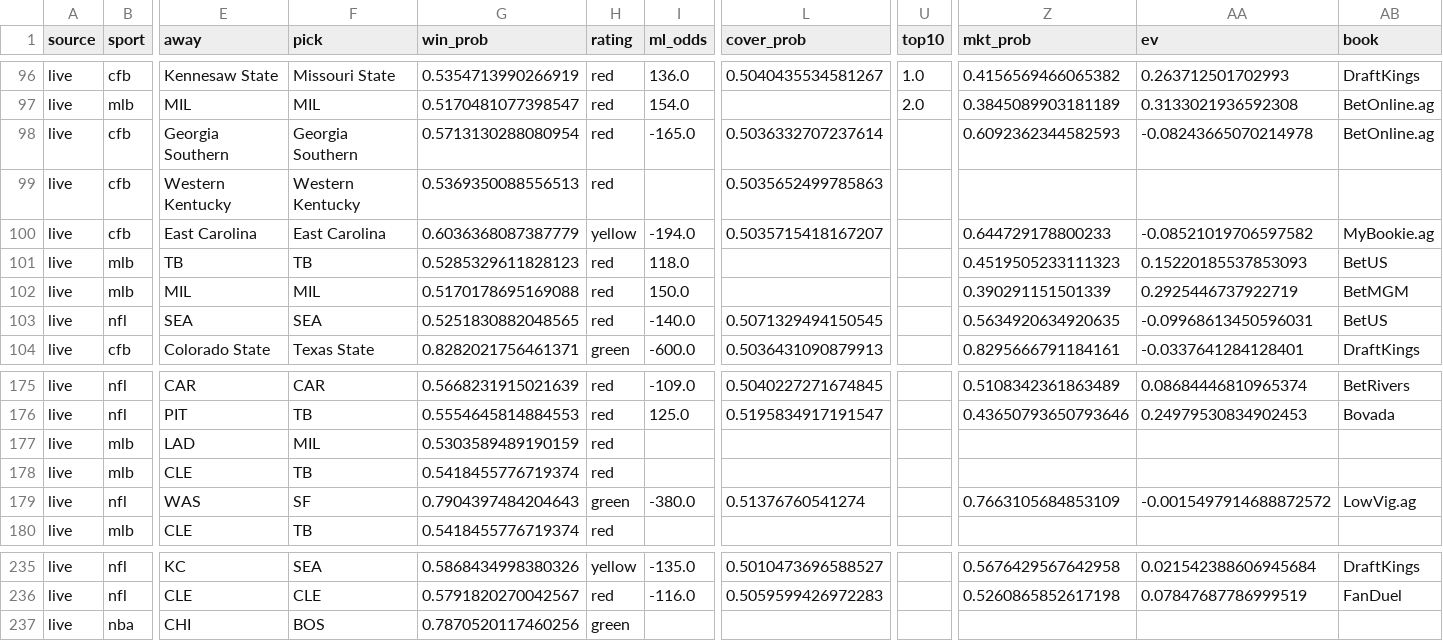
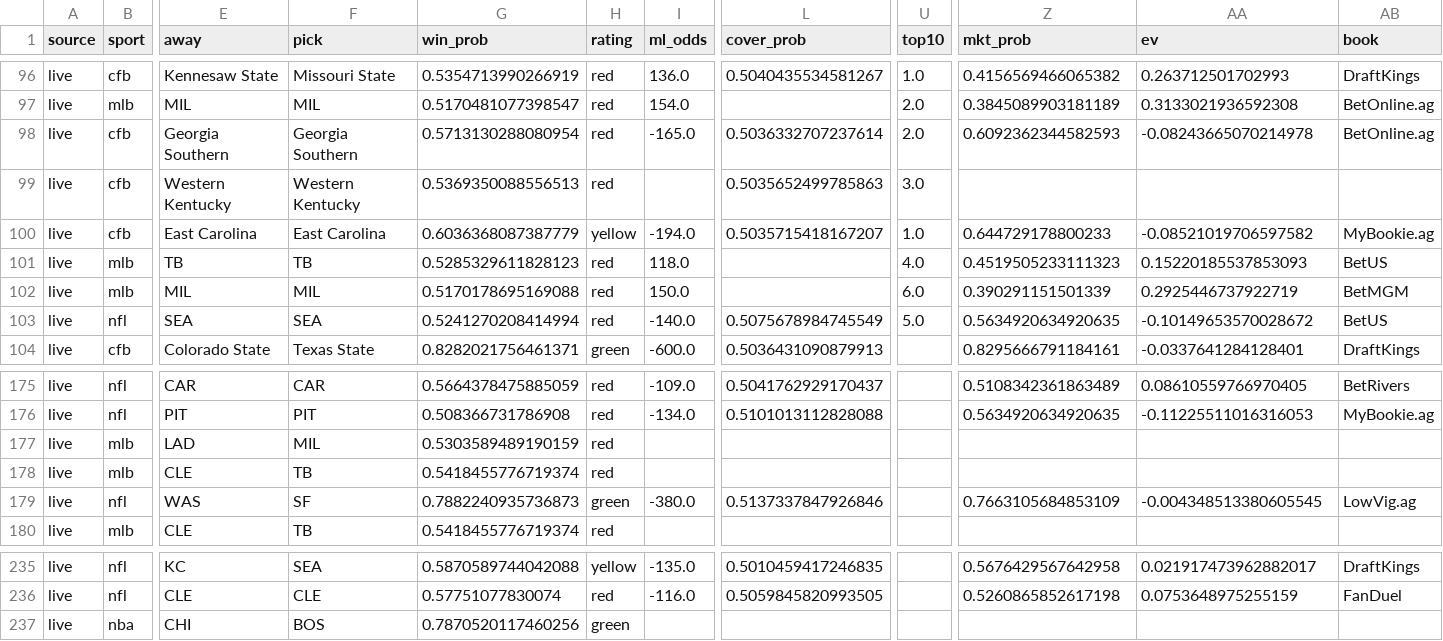
Before and after one commit to mak1017/skiiipicks, a CSV file: picks_log.csv, drawn as a sheet; only a part is shown, gaps mark what is left out; the diff covers the shown part only; the diff names each change by its address in the sheet, - before the commit and + after, or states it on an @@ line.

Commit message:
Update picks log and odds

```diff
--- a/picks_log.csv
+++ b/picks_log.csv
-U98 (top10): (empty)
+U98 (top10): 2.0
-U99 (top10): (empty)
+U99 (top10): 3.0
-U100 (top10): (empty)
+U100 (top10): 1.0
-U101 (top10): (empty)
+U101 (top10): 4.0
-U102 (top10): (empty)
+U102 (top10): 6.0
-G103 (win_prob): 0.5251830882048565
+G103 (win_prob): 0.5241270208414994
-L103 (cover_prob): 0.5071329494150545
+L103 (cover_prob): 0.5075678984745549
-U103 (top10): (empty)
+U103 (top10): 5.0
-AA103 (ev): -0.09968613450596031
+AA103 (ev): -0.10149653570028672
-G175 (win_prob): 0.5668231915021639
+G175 (win_prob): 0.5664378475885059
-L175 (cover_prob): 0.5040227271674845
+L175 (cover_prob): 0.5041762929170437
-AA175 (ev): 0.08684446810965374
+AA175 (ev): 0.08610559766970405
-F176 (pick): TB
+F176 (pick): PIT
-G176 (win_prob): 0.5554645814884553
+G176 (win_prob): 0.508366731786908
-I176 (ml_odds): 125.0
+I176 (ml_odds): -134.0
-L176 (cover_prob): 0.5195834917191547
+L176 (cover_prob): 0.5101013112828088
-Z176 (mkt_prob): 0.43650793650793646
+Z176 (mkt_prob): 0.5634920634920635
-AA176 (ev): 0.24979530834902453
+AA176 (ev): -0.11225511016316053
-AB176 (book): Bovada
+AB176 (book): MyBookie.ag
-G179 (win_prob): 0.7904397484204643
+G179 (win_prob): 0.7882240935736873
-L179 (cover_prob): 0.51376760541274
+L179 (cover_prob): 0.5137337847926846
-AA179 (ev): -0.0015497914688872572
+AA179 (ev): -0.004348513380605545
-G235 (win_prob): 0.5868434998380326
+G235 (win_prob): 0.5870589744042088
-L235 (cover_prob): 0.5010473696588527
+L235 (cover_prob): 0.5010459417246835
-AA235 (ev): 0.021542388606945684
+AA235 (ev): 0.021917473962882017
-G236 (win_prob): 0.5791820270042567
+G236 (win_prob): 0.57751077830074
-L236 (cover_prob): 0.5059599426972283
+L236 (cover_prob): 0.5059845820993505
-AA236 (ev): 0.07847687786999519
+AA236 (ev): 0.0753648975255159
```
Also changed, not shown: 66 edited cells elsewhere in this file.
